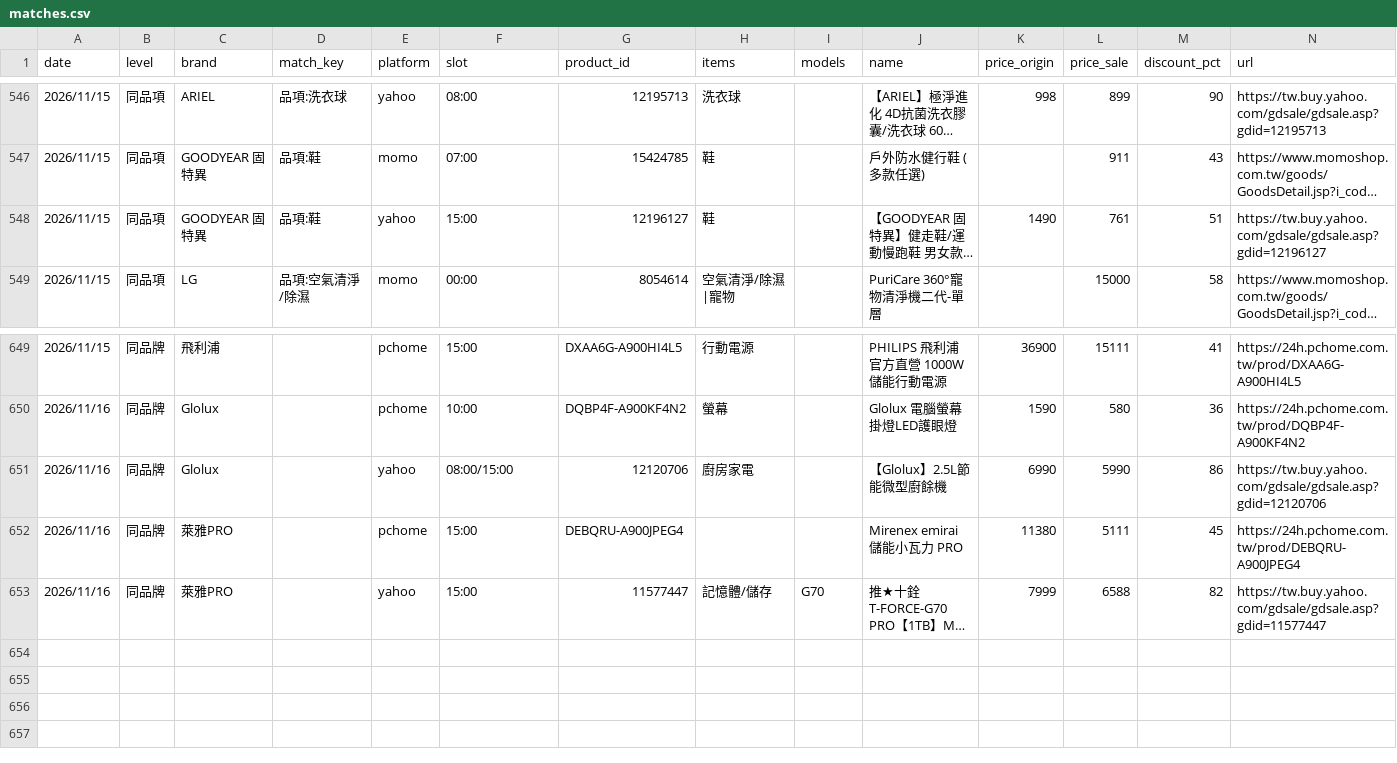
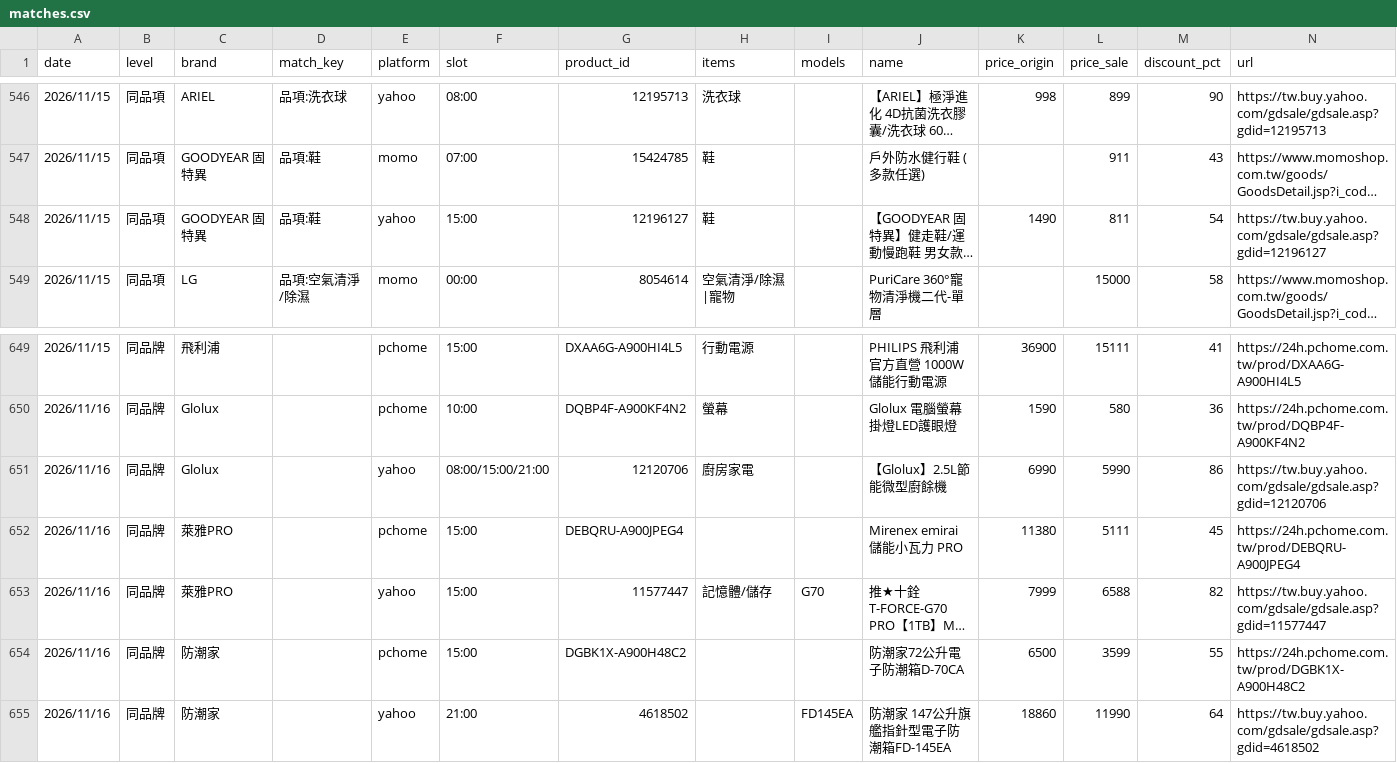
Before and after one commit to jerrycp-lab/momo-sales-monitor, a CSV file: compare/data/matches.csv, drawn as a sheet; only a part is shown, gaps mark what is left out; long unchanged cells end in …; the diff names each change by its address in the sheet, - before the commit and + after, or states it on an @@ line.

```diff
--- a/compare/data/matches.csv
+++ b/compare/data/matches.csv
-L548 (price_sale): 761
+L548 (price_sale): 811
-M548 (discount_pct): 51
+M548 (discount_pct): 54
-F651 (slot): 08:00/15:00
+F651 (slot): 08:00/15:00/21:00
+row 654: 2026/11/16 | 同品牌 | 防潮家 |  | pchome | 15:00 | DGBK1X-A900H48C2 |  |  | 防潮家72公升電子防潮箱D-70CA | 6500 | 3599 | 55 | https://24h.pchome.com.tw/prod/DGBK1X-A900H48C2
+row 655: 2026/11/16 | 同品牌 | 防潮家 |  | yahoo | 21:00 | 4618502 |  | FD145EA | 防潮家 147公升旗艦指針型電子防潮箱FD-145EA | 18860 | 11990 | 64 | https://tw.buy.yahoo.com/gdsale/gdsale.asp?gdid=4618502
```
Also changed, not shown: compare/data/products_all.csv, compare/data/unknown_brands.csv, 1 other file.
